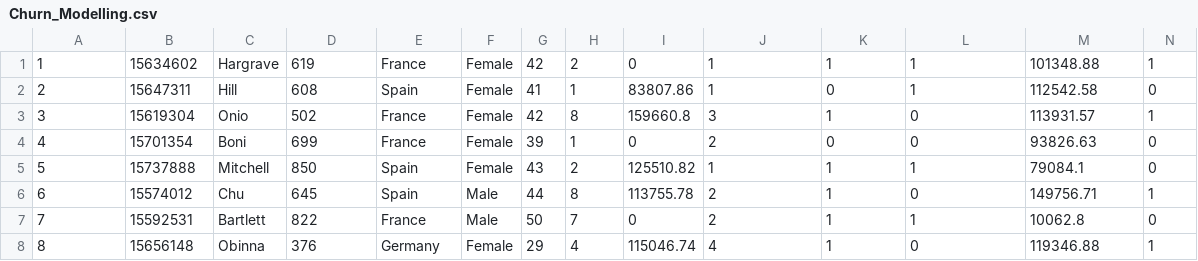
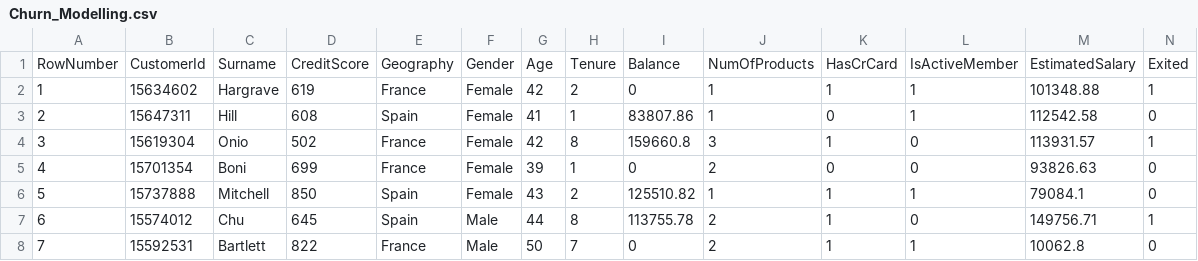
Before and after one commit to cakcora/multiversePy, a CSV file: data/churn_modelling/Churn_Modelling.csv, drawn as a sheet; only a part is shown; the shorter side is filled out with more unchanged rows.

Commit message:
Move data cleaning into preprocess.py
Add separate run and preprocess config files.
Also save cleaned data in preprocessed directory.

```diff
--- a/data/churn_modelling/Churn_Modelling.csv
+++ b/data/churn_modelling/Churn_Modelling.csv
@@ -1 +1,2 @@
+RowNumber,CustomerId,Surname,CreditScore,Geography,Gender,Age,Tenure,Balance,NumOfProducts,HasCrCard,IsActiveMember,EstimatedSalary,Exited
 1,15634602,Hargrave,619,France,Female,42,2,0,1,1,1,101348.88,1
```
Also changed, not shown: data/water_quality/water_potability.csv, 26 other files.
